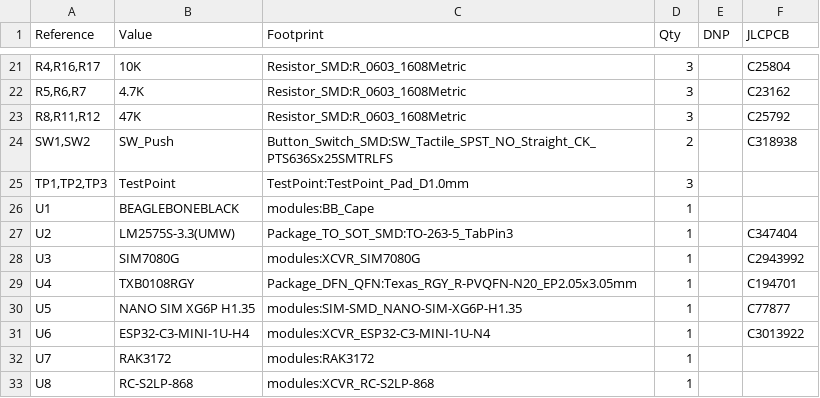
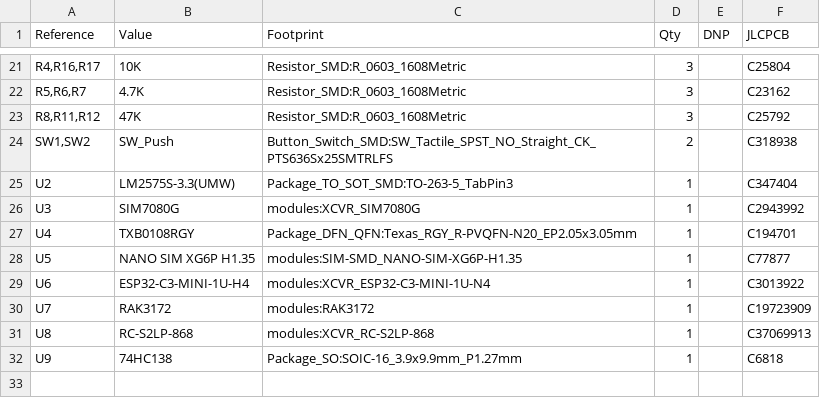
Before and after one commit to absmach/s0, a CSV file: modules/s0/production/bom.csv, drawn as a sheet; only a part is shown, gaps mark what is left out.

```diff
--- a/modules/s0/production/bom.csv
+++ b/modules/s0/production/bom.csv
@@ -24,4 +24,2 @@
 "SW1,SW2","SW_Push","Button_Switch_SMD:SW_Tactile_SPST_NO_Straight_CK_PTS636Sx25SMTRLFS","2","","C318938"
-"TP1,TP2,TP3","TestPoint","TestPoint:TestPoint_Pad_D1.0mm","3","",""
-"U1","BEAGLEBONEBLACK","modules:BB_Cape","1","",""
 "U2","LM2575S-3.3(UMW)","Package_TO_SOT_SMD:TO-263-5_TabPin3","1","","C347404"
@@ -31,3 +29,4 @@
 "U6","ESP32-C3-MINI-1U-H4","modules:XCVR_ESP32-C3-MINI-1U-N4","1","","C3013922"
-"U7","RAK3172","modules:RAK3172","1","",""
-"U8","RC-S2LP-868","modules:XCVR_RC-S2LP-868","1","",""
+"U7","RAK3172","modules:RAK3172","1","","C19723909"
+"U8","RC-S2LP-868","modules:XCVR_RC-S2LP-868","1","","C37069913"
+"U9","74HC138","Package_SO:SOIC-16_3.9x9.9mm_P1.27mm","1","","C6818"
```
Also changed, not shown: modules/s0/production/designators.csv, modules/s0/production/positions.csv, 9 other files.
